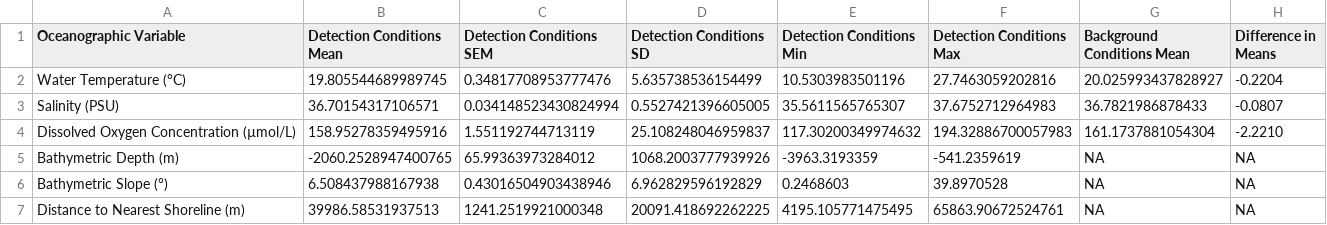
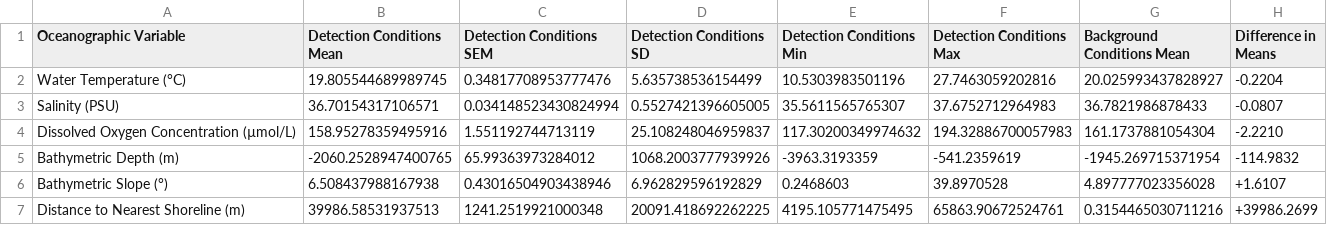
Before and after one commit to keileygregory/MES565_FINALPROJECT, a CSV file: docs/data/output_summary_tables/summary_table.csv, drawn as a sheet.

Commit message:
combining glider and arc background data

```diff
--- a/docs/data/output_summary_tables/summary_table.csv
+++ b/docs/data/output_summary_tables/summary_table.csv
@@ -4,4 +4,4 @@ Salinity (PSU),36.70154317106571,0.034148523430824994,0.5527421396605005,35.5611
 Dissolved Oxygen Concentration (µmol/L),158.95278359495916,1.551192744713119,25.108248046959837,117.30200349974632,194.32886700057983,161.1737881054304,-2.2210
-Bathymetric Depth (m),-2060.2528947400765,65.99363973284012,1068.2003777939926,-3963.3193359,-541.2359619,NA,NA
-Bathymetric Slope (°),6.508437988167938,0.43016504903438946,6.962829596192829,0.2468603,39.8970528,NA,NA
-Distance to Nearest Shoreline (m),39986.58531937513,1241.2519921000348,20091.418692262225,4195.105771475495,65863.90672524761,NA,NA
+Bathymetric Depth (m),-2060.2528947400765,65.99363973284012,1068.2003777939926,-3963.3193359,-541.2359619,-1945.269715371954,-114.9832
+Bathymetric Slope (°),6.508437988167938,0.43016504903438946,6.962829596192829,0.2468603,39.8970528,4.897777023356028,+1.6107
+Distance to Nearest Shoreline (m),39986.58531937513,1241.2519921000348,20091.418692262225,4195.105771475495,65863.90672524761,0.3154465030711216,+39986.2699
```
Also changed, not shown: 5 other files.
